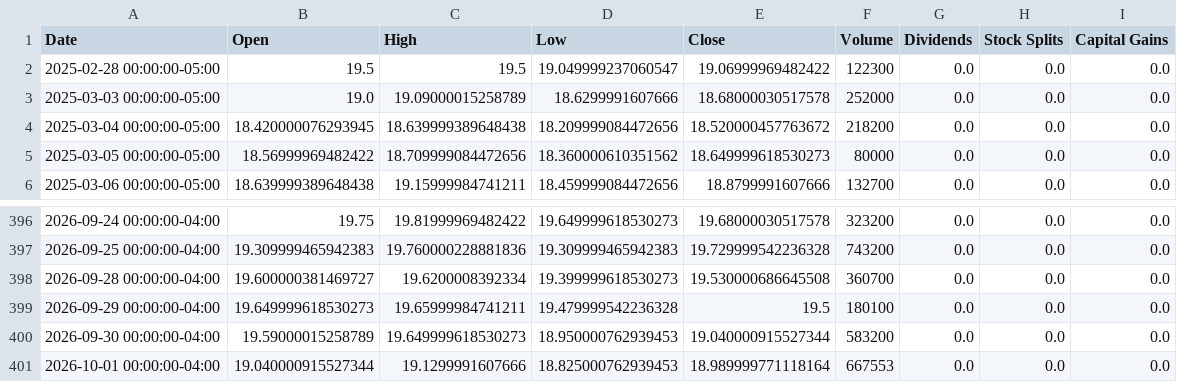
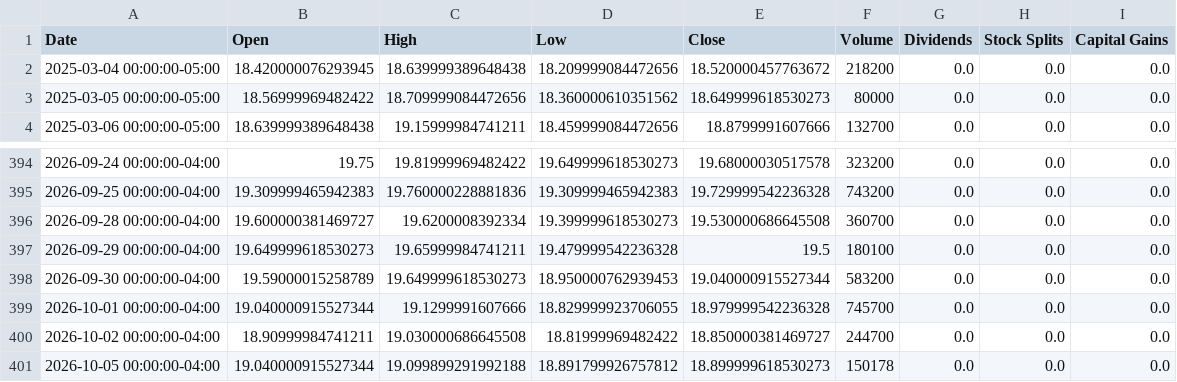
Before and after one commit to Quintinlf/finance_project, a CSV file: trade_logs/price_cache/CORN.csv, drawn as a sheet; only a part is shown, gaps mark what is left out.

```diff
--- a/trade_logs/price_cache/CORN.csv
+++ b/trade_logs/price_cache/CORN.csv
@@ -1,4 +1,2 @@
 Date,Open,High,Low,Close,Volume,Dividends,Stock Splits,Capital Gains
-2025-02-28 00:00:00-05:00,19.5,19.5,19.049999237060547,19.06999969482422,122300,0.0,0.0,0.0
-2025-03-03 00:00:00-05:00,19.0,19.09000015258789,18.6299991607666,18.68000030517578,252000,0.0,0.0,0.0
 2025-03-04 00:00:00-05:00,18.420000076293945,18.639999389648438,18.209999084472656,18.520000457763672,218200,0.0,0.0,0.0
@@ -400,2 +398,4 @@ Date,Open,High,Low,Close,Volume,Dividends,Stock Splits,Capital Gains
 2026-09-30 00:00:00-04:00,19.59000015258789,19.649999618530273,18.950000762939453,19.040000915527344,583200,0.0,0.0,0.0
-2026-10-01 00:00:00-04:00,19.040000915527344,19.1299991607666,18.825000762939453,18.989999771118164,667553,0.0,0.0,0.0
+2026-10-01 00:00:00-04:00,19.040000915527344,19.1299991607666,18.829999923706055,18.979999542236328,745700,0.0,0.0,0.0
+2026-10-02 00:00:00-04:00,18.90999984741211,19.030000686645508,18.81999969482422,18.850000381469727,244700,0.0,0.0,0.0
+2026-10-05 00:00:00-04:00,19.040000915527344,19.099899291992188,18.891799926757812,18.899999618530273,150178,0.0,0.0,0.0
```
Also changed, not shown: trade_logs/price_cache/DBA.csv, trade_logs/price_cache/DBC.csv, 20 other files.
